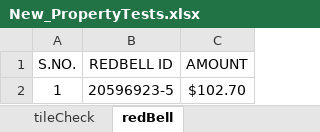
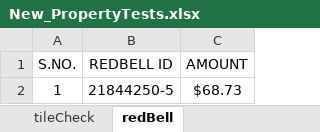
Before and after one commit to abheerPatil/Automation.Appium, an Excel workbook: target/test-classes/New_PropertyTests.xlsx, sheet redBell, drawn as a sheet; values as stored, in another font and other column widths than the file's, no borders; charts and pictures not drawn; the diff names each change by its address in the sheet, - before the commit and + after, or states it on an @@ line.

```diff
--- a/target/test-classes/New_PropertyTests.xlsx (sheet redBell)
+++ b/target/test-classes/New_PropertyTests.xlsx (sheet redBell)
-B2 (REDBELL ID): 20596923-5
+B2 (REDBELL ID): 21844250-5
-C2 (AMOUNT): $102.70
+C2 (AMOUNT): $68.73
```
Also changed, not shown: sheet tileCheck, target/test-classes/VALUECHEK.xlsx, 47 other files.
